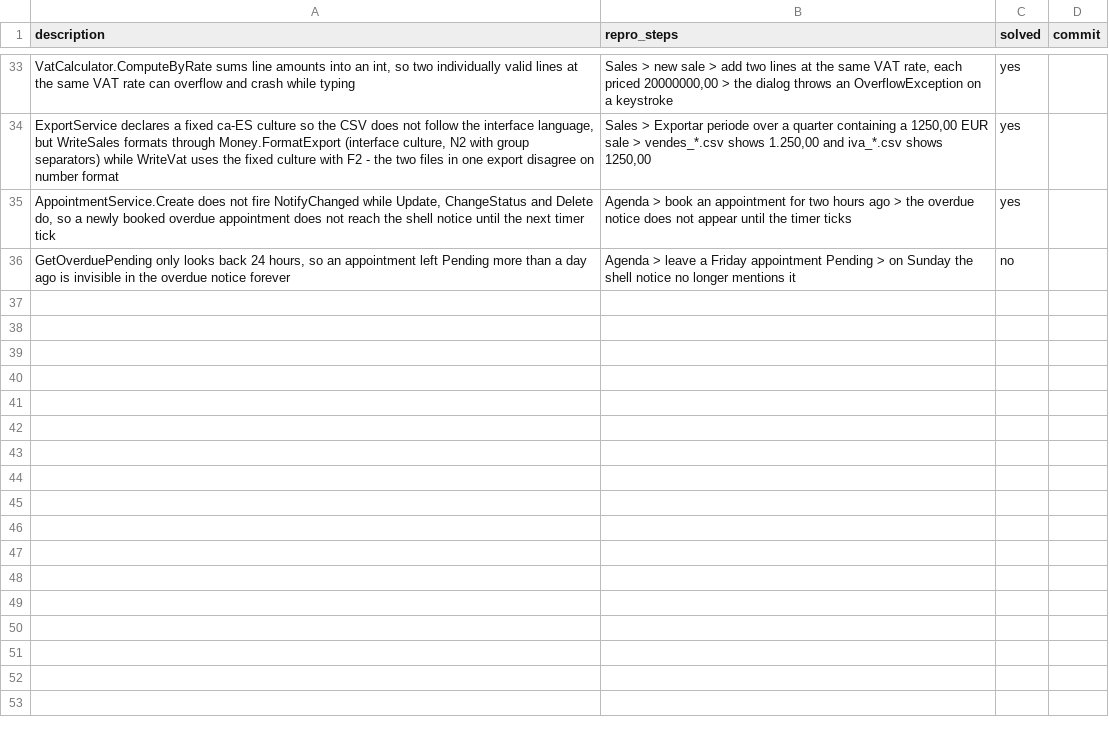
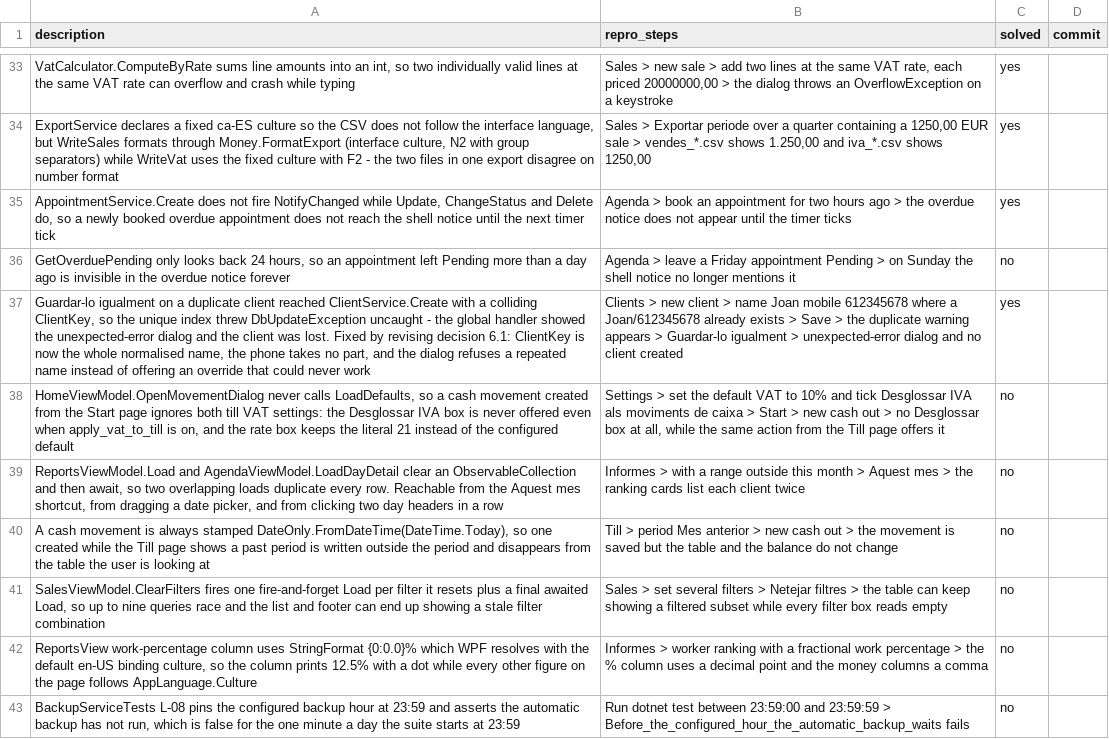
Before and after one commit to danielhoyosceldran/eva-gest, a CSV file: bugs.csv, drawn as a sheet; only a part is shown, gaps mark what is left out; the diff names each change by its address in the sheet, - before the commit and + after, or states it on an @@ line.

Commit message:
same name users

```diff
--- a/bugs.csv
+++ b/bugs.csv
+row 37: Guardar-lo igualment on a duplicate client reached ClientService.Create with a colliding ClientKey, so the unique index threw DbUpdateException uncaught - the global handler showed the unexpected-error dialog and the client was lost. Fixed by revising decision 6.1: ClientKey is now the whole normalised name, the phone takes no part, and the dialog refuses a repeated name instead of offering an override that could never work | Clients > new client > name Joan mobile 612345678 where a Joan/612345678 already exists > Save > the duplicate warning appears > Guardar-lo igualment > unexpected-error dialog and no client created | yes
+row 38: HomeViewModel.OpenMovementDialog never calls LoadDefaults, so a cash movement created from the Start page ignores both till VAT settings: the Desglossar IVA box is never offered even when apply_vat_to_till is on, and the rate box keeps the literal 21 instead of the configured default | Settings > set the default VAT to 10% and tick Desglossar IVA als moviments de caixa > Start > new cash out > no Desglossar box at all, while the same action from the Till page offers it | no
+row 39: ReportsViewModel.Load and AgendaViewModel.LoadDayDetail clear an ObservableCollection and then await, so two overlapping loads duplicate every row. Reachable from the Aquest mes shortcut, from dragging a date picker, and from clicking two day headers in a row | Informes > with a range outside this month > Aquest mes > the ranking cards list each client twice | no
+row 40: A cash movement is always stamped DateOnly.FromDateTime(DateTime.Today), so one created while the Till page shows a past period is written outside the period and disappears from the table the user is looking at | Till > period Mes anterior > new cash out > the movement is saved but the table and the balance do not change | no
+row 41: SalesViewModel.ClearFilters fires one fire-and-forget Load per filter it resets plus a final awaited Load, so up to nine queries race and the list and footer can end up showing a stale filter combination | Sales > set several filters > Netejar filtres > the table can keep showing a filtered subset while every filter box reads empty | no
+row 42: ReportsView work-percentage column uses StringFormat {0:0.0}% which WPF resolves with the default en-US binding culture, so the column prints 12.5% with a dot while every other figure on the page follows AppLanguage.Culture | Informes > worker ranking with a fractional work percentage > the % column uses a decimal point and the money columns a comma | no
+row 43: BackupServiceTests L-08 pins the configured backup hour at 23:59 and asserts the automatic backup has not run, which is false for the one minute a day the suite starts at 23:59 | Run dotnet test between 23:59:00 and 23:59:59 > Before_the_configured_hour_the_automatic_backup_waits fails | no
```
Also changed, not shown: 15 other files.
